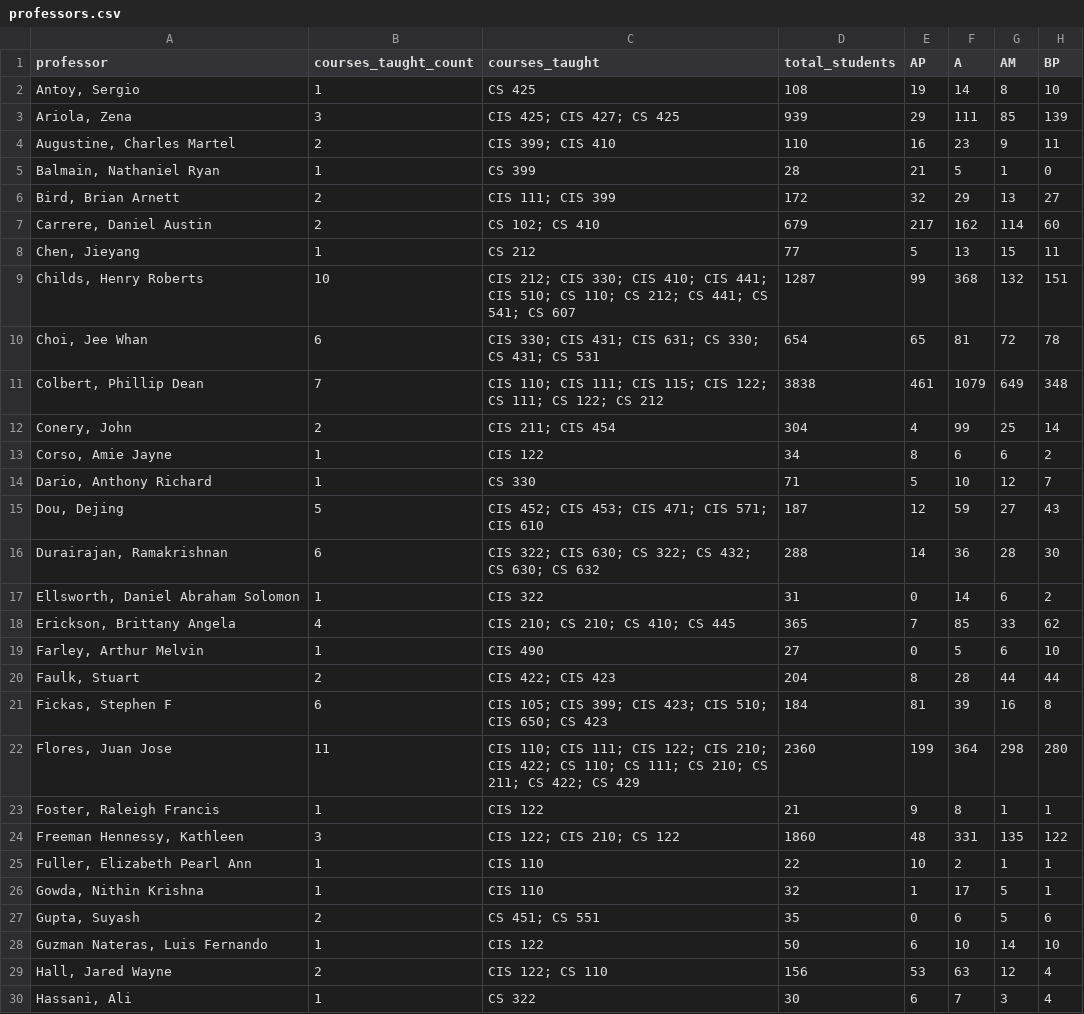
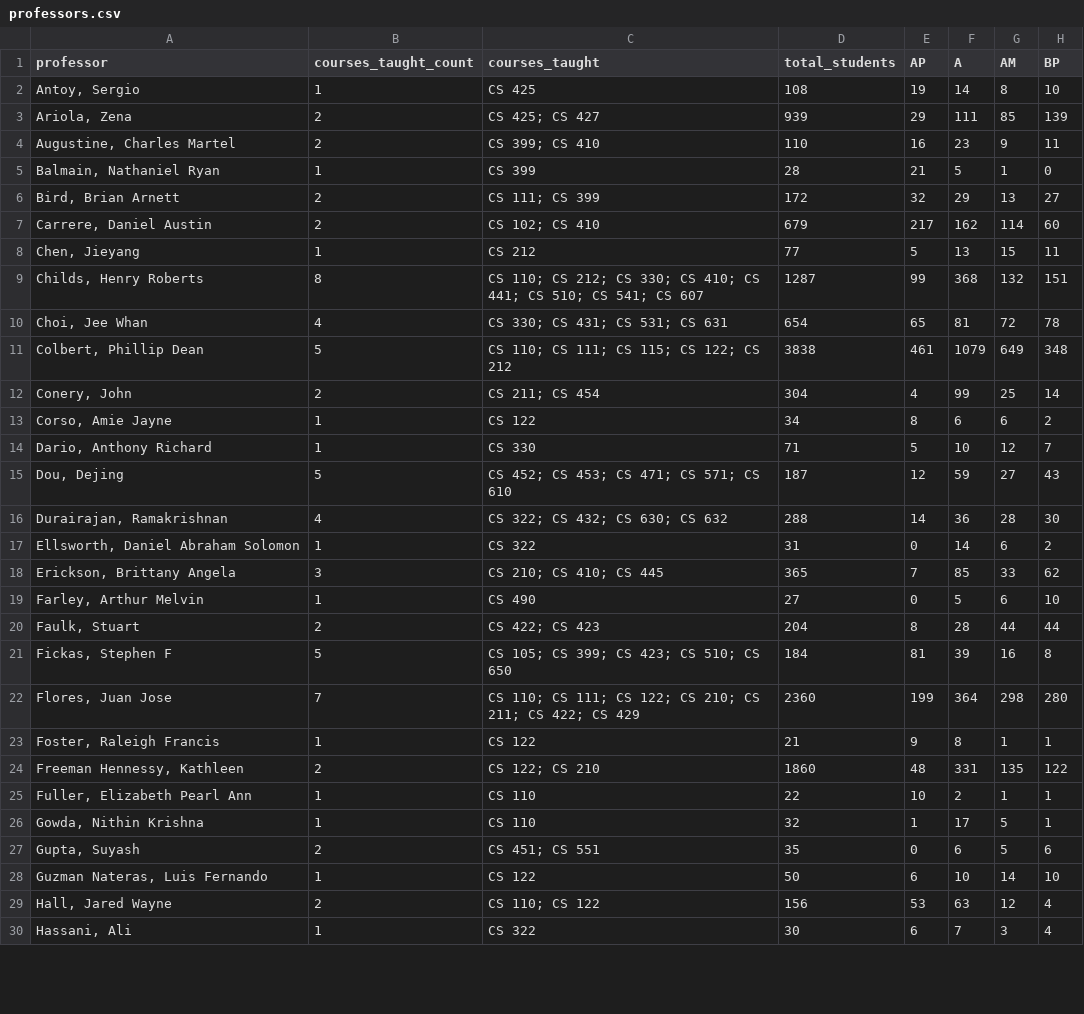
Before and after one commit to Aaron-Reyes-Rodriguez/Better-UO-Scheduler, a CSV file: backend/deg_guide/data/records/professors.csv, drawn as a sheet; only a part is shown; the diff covers the shown part only; the diff names each change by its address in the sheet, - before the commit and + after, or states it on an @@ line.

```diff
--- a/backend/deg_guide/data/records/professors.csv
+++ b/backend/deg_guide/data/records/professors.csv
-B3 (courses_taught_count): 3
+B3 (courses_taught_count): 2
-C3 (courses_taught): CIS 425; CIS 427; CS 425
+C3 (courses_taught): CS 425; CS 427
-C4 (courses_taught): CIS 399; CIS 410
+C4 (courses_taught): CS 399; CS 410
-C6 (courses_taught): CIS 111; CIS 399
+C6 (courses_taught): CS 111; CS 399
-B9 (courses_taught_count): 10
+B9 (courses_taught_count): 8
-C9 (courses_taught): CIS 212; CIS 330; CIS 410; CIS 441; CIS 510; CS 110; CS 212; CS 441; CS 541;…
+C9 (courses_taught): CS 110; CS 212; CS 330; CS 410; CS 441; CS 510; CS 541;…
-B10 (courses_taught_count): 6
+B10 (courses_taught_count): 4
-C10 (courses_taught): CIS 330; CIS 431; CIS 631; CS 330; CS 431; CS 531
+C10 (courses_taught): CS 330; CS 431; CS 531; CS 631
-B11 (courses_taught_count): 7
+B11 (courses_taught_count): 5
-C11 (courses_taught): CIS 110; CIS 111; CIS 115; CIS 122; CS 111; CS 122;…
+C11 (courses_taught): CS 110; CS 111; CS 115; CS 122;…
-C12 (courses_taught): CIS 211; CIS 454
+C12 (courses_taught): CS 211; CS 454
-C13 (courses_taught): CIS 122
+C13 (courses_taught): CS 122
-C15 (courses_taught): CIS 452; CIS 453; CIS 471; CIS 571; CIS 610
+C15 (courses_taught): CS 452; CS 453; CS 471; CS 571; CS 610
-B16 (courses_taught_count): 6
+B16 (courses_taught_count): 4
-C16 (courses_taught): CIS 322; CIS 630; CS 322; CS 432; CS 630; CS 632
+C16 (courses_taught): CS 322; CS 432; CS 630; CS 632
-C17 (courses_taught): CIS 322
+C17 (courses_taught): CS 322
-B18 (courses_taught_count): 4
+B18 (courses_taught_count): 3
-C18 (courses_taught): CIS 210; CS 210; CS 410; CS 445
+C18 (courses_taught): CS 210; CS 410; CS 445
-C19 (courses_taught): CIS 490
+C19 (courses_taught): CS 490
-C20 (courses_taught): CIS 422; CIS 423
+C20 (courses_taught): CS 422; CS 423
-B21 (courses_taught_count): 6
+B21 (courses_taught_count): 5
-C21 (courses_taught): CIS 105; CIS 399; CIS 423; CIS 510; CIS 650; CS 423
+C21 (courses_taught): CS 105; CS 399; CS 423; CS 510; CS 650
-B22 (courses_taught_count): 11
+B22 (courses_taught_count): 7
-C22 (courses_taught): CIS 110; CIS 111; CIS 122; CIS 210; CIS 422; CS 110; CS 111; CS 210;…
+C22 (courses_taught): CS 110; CS 111; CS 122; CS 210;…
-C23 (courses_taught): CIS 122
+C23 (courses_taught): CS 122
-B24 (courses_taught_count): 3
+B24 (courses_taught_count): 2
-C24 (courses_taught): CIS 122; CIS 210; CS 122
+C24 (courses_taught): CS 122; CS 210
-C25:C26 (courses_taught): CIS 110
+C25:C26 (courses_taught): CS 110
-C28 (courses_taught): CIS 122
+C28 (courses_taught): CS 122
-C29 (courses_taught): CIS 122; CS 110
+C29 (courses_taught): CS 110; CS 122
```
Also changed, not shown: 48 edited cells elsewhere in this file, backend/deg_guide/data/records/course_professor.csv, backend/deg_guide/data/records/course_professor_term.csv, 2 other files.
